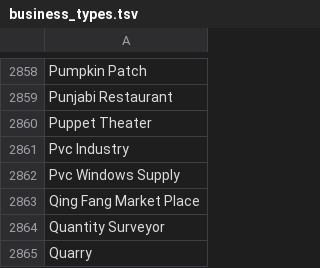
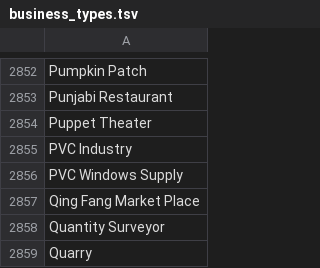
Before and after one commit to caufieldjh-in-space/mug, a TSV file: mug/resources/business_types.tsv, drawn as a sheet; only a part is shown, gaps mark what is left out; the diff covers the shown part only.

```diff
--- a/mug/resources/business_types.tsv
+++ b/mug/resources/business_types.tsv
@@ -2860,4 +2854,4 @@ Punjabi Restaurant
 Puppet Theater
-Pvc Industry
-Pvc Windows Supply
+PVC Industry
+PVC Windows Supply
 Qing Fang Market Place
```
Also changed, not shown: 6 removed rows and 8 edited cells elsewhere in this file, mug/resources/images.tsv, 3 other files.
